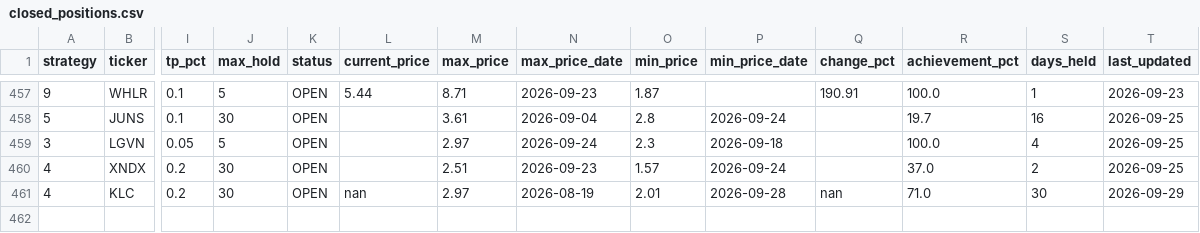
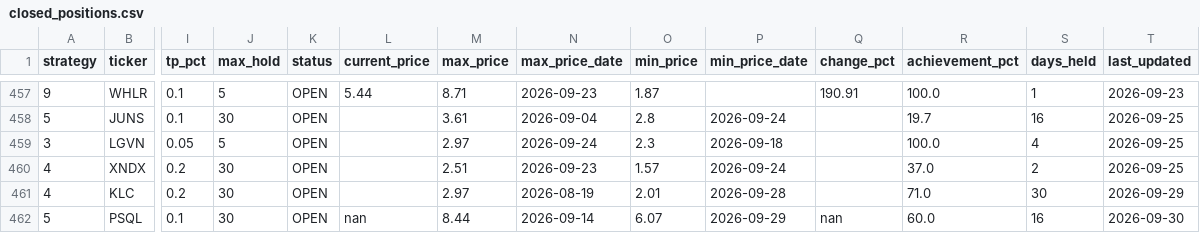
Before and after one commit to jayc950807/surge-scanner, a CSV file: data/closed_positions.csv, drawn as a sheet; only a part is shown, gaps mark what is left out; rows hold the shown columns only; the diff names each change by its address in the sheet, - before the commit and + after, or states it on an @@ line.

```diff
--- a/data/closed_positions.csv
+++ b/data/closed_positions.csv
-L461 (current_price): nan
+L461 (current_price): (empty)
-Q461 (change_pct): nan
+Q461 (change_pct): (empty)
+row 462: 5 | PSQL | 0.1 | 30 | OPEN | nan | 8.44 | 2026-09-14 | 6.07 | 2026-09-29 | nan | 60.0 | 16 | 2026-09-30
```
Also changed, not shown: data/open_positions.csv, 2 other files.
